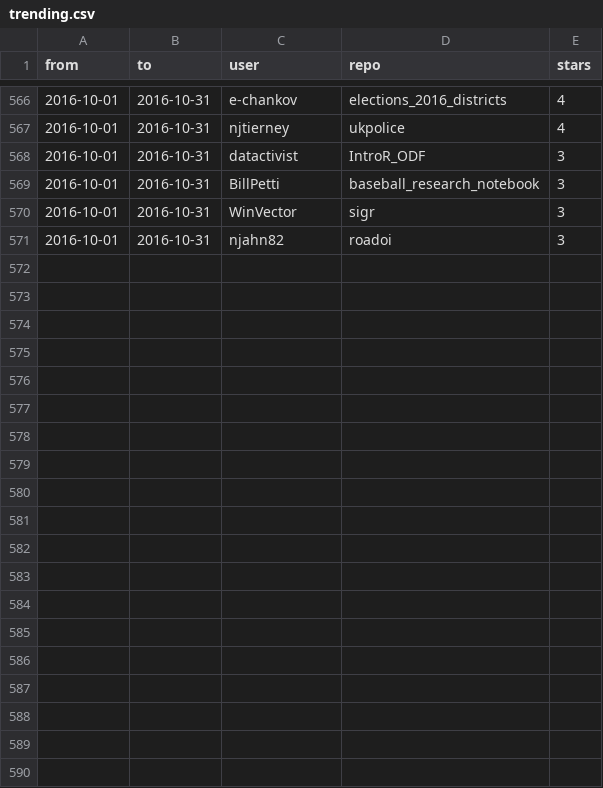
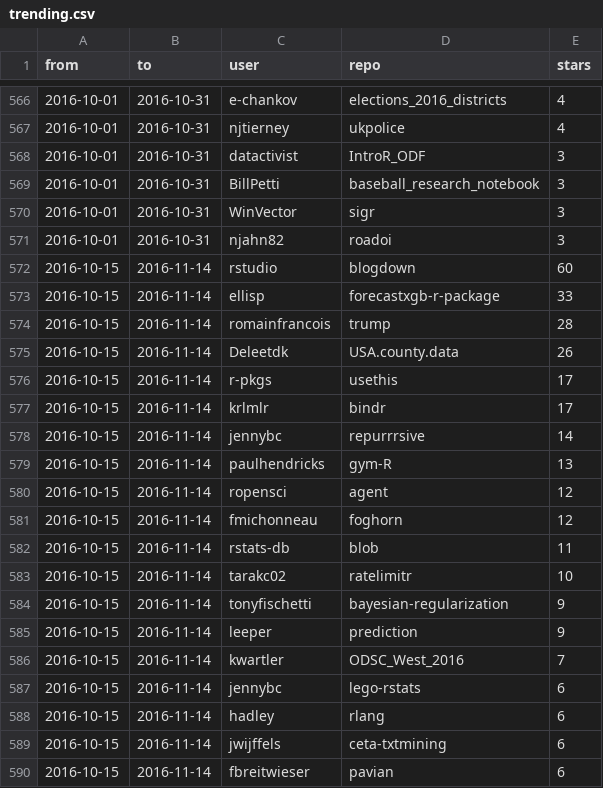
Before and after one commit to qinwf/awesome-R, a CSV file: trending.csv, drawn as a sheet; only a part is shown, gaps mark what is left out; the diff covers the shown part only.

Commit message:
update trending 2016-11-14

```diff
--- a/trending.csv
+++ b/trending.csv
@@ -571 +571,20 @@
 "2016-10-01","2016-10-31","njahn82","roadoi","3"
+"2016-10-15","2016-11-14","rstudio","blogdown","60"
+"2016-10-15","2016-11-14","ellisp","forecastxgb-r-package","33"
+"2016-10-15","2016-11-14","romainfrancois","trump","28"
+"2016-10-15","2016-11-14","Deleetdk","USA.county.data","26"
+"2016-10-15","2016-11-14","r-pkgs","usethis","17"
+"2016-10-15","2016-11-14","krlmlr","bindr","17"
+"2016-10-15","2016-11-14","jennybc","repurrrsive","14"
+"2016-10-15","2016-11-14","paulhendricks","gym-R","13"
+"2016-10-15","2016-11-14","ropensci","agent","12"
+"2016-10-15","2016-11-14","fmichonneau","foghorn","12"
+"2016-10-15","2016-11-14","rstats-db","blob","11"
+"2016-10-15","2016-11-14","tarakc02","ratelimitr","10"
+"2016-10-15","2016-11-14","tonyfischetti","bayesian-regularization","9"
+"2016-10-15","2016-11-14","leeper","prediction","9"
+"2016-10-15","2016-11-14","kwartler","ODSC_West_2016","7"
+"2016-10-15","2016-11-14","jennybc","lego-rstats","6"
+"2016-10-15","2016-11-14","hadley","rlang","6"
+"2016-10-15","2016-11-14","jwijffels","ceta-txtmining","6"
+"2016-10-15","2016-11-14","fbreitwieser","pavian","6"
```
Also changed, not shown: 11 added rows elsewhere in this file, all_time.csv, 1 other file.
